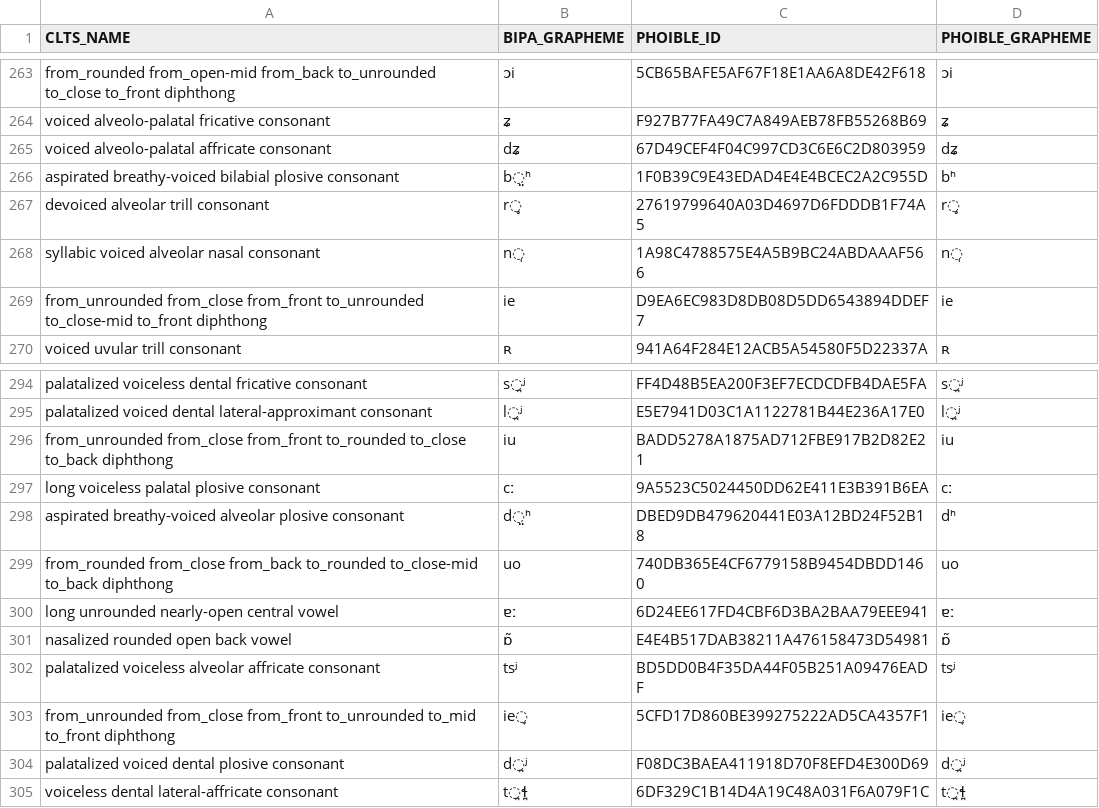
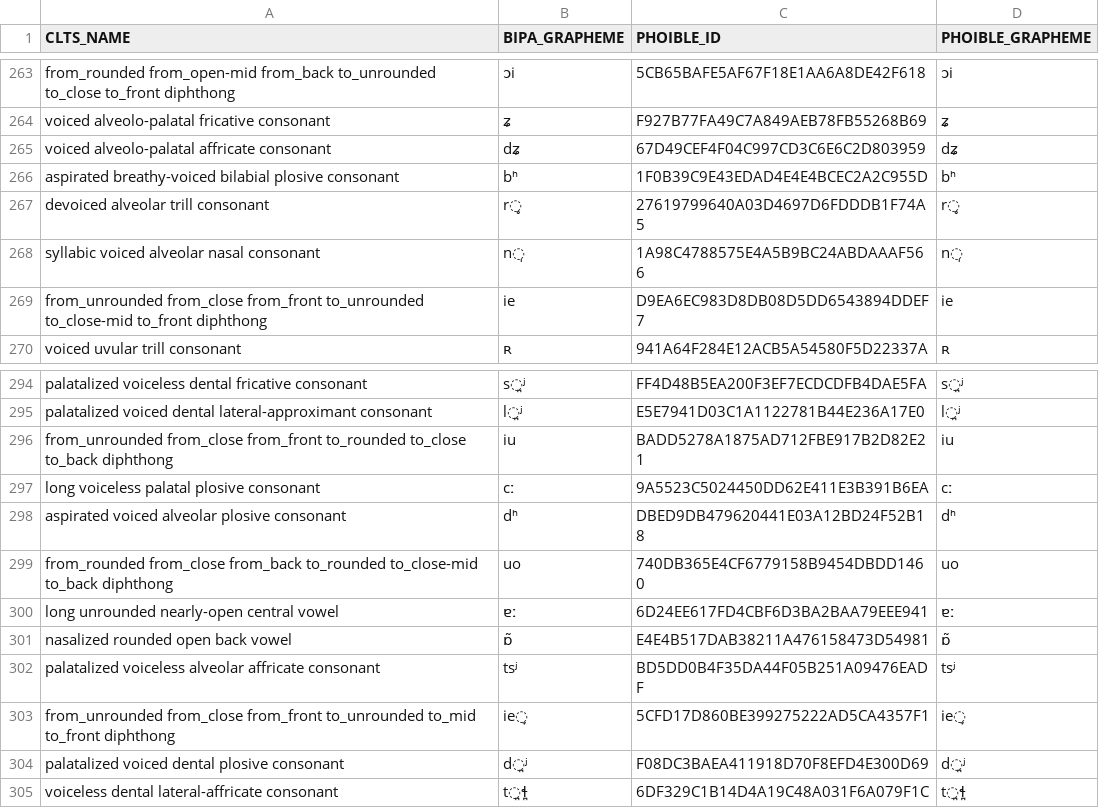
Before and after one commit to cldf-clts/clts-legacy, a TSV file: metadata/phoible.tsv, drawn as a sheet; only a part is shown, gaps mark what is left out.

```diff
--- a/metadata/phoible.tsv
+++ b/metadata/phoible.tsv
@@ -265,3 +265,3 @@ voiced alveolo-palatal fricative consonant	ʑ	F927B77FA49C7A849AEB78FB55268B69
 voiced alveolo-palatal affricate consonant	dʑ	67D49CEF4F04C997CD3C6E6C2D803959	dʑ
-aspirated breathy-voiced bilabial plosive consonant	b̤ʰ	1F0B39C9E43EDAD4E4E4BCEC2A2C955D	bʰ
+aspirated breathy-voiced bilabial plosive consonant	bʰ	1F0B39C9E43EDAD4E4E4BCEC2A2C955D	bʰ
 devoiced alveolar trill consonant	r̥	27619799640A03D4697D6FDDDB1F74A5	r̥
@@ -297,3 +297,3 @@ from_unrounded from_close from_front to_rounded to_close to_back diphthong	iu	BA
 long voiceless palatal plosive consonant	cː	9A5523C5024450DD62E411E3B391B6EA	cː
-aspirated breathy-voiced alveolar plosive consonant	d̤ʰ	DBED9DB479620441E03A12BD24F52B18	dʰ
+aspirated voiced alveolar plosive consonant	dʰ	DBED9DB479620441E03A12BD24F52B18	dʰ
 from_rounded from_close from_back to_rounded to_close-mid to_back diphthong	uo	740DB365E4CF6779158B9454DBDD1460	uo
```
Also changed, not shown: data/bipa/consonants.tsv, data/bipa/vowels.tsv, 7 other files.
